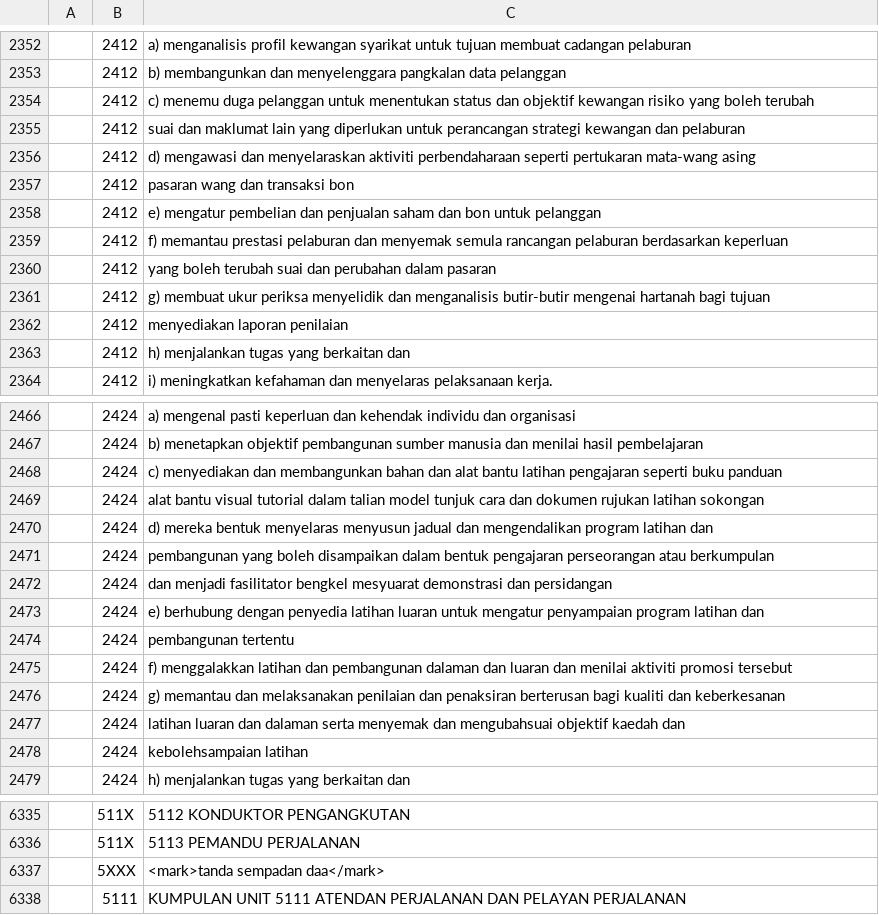
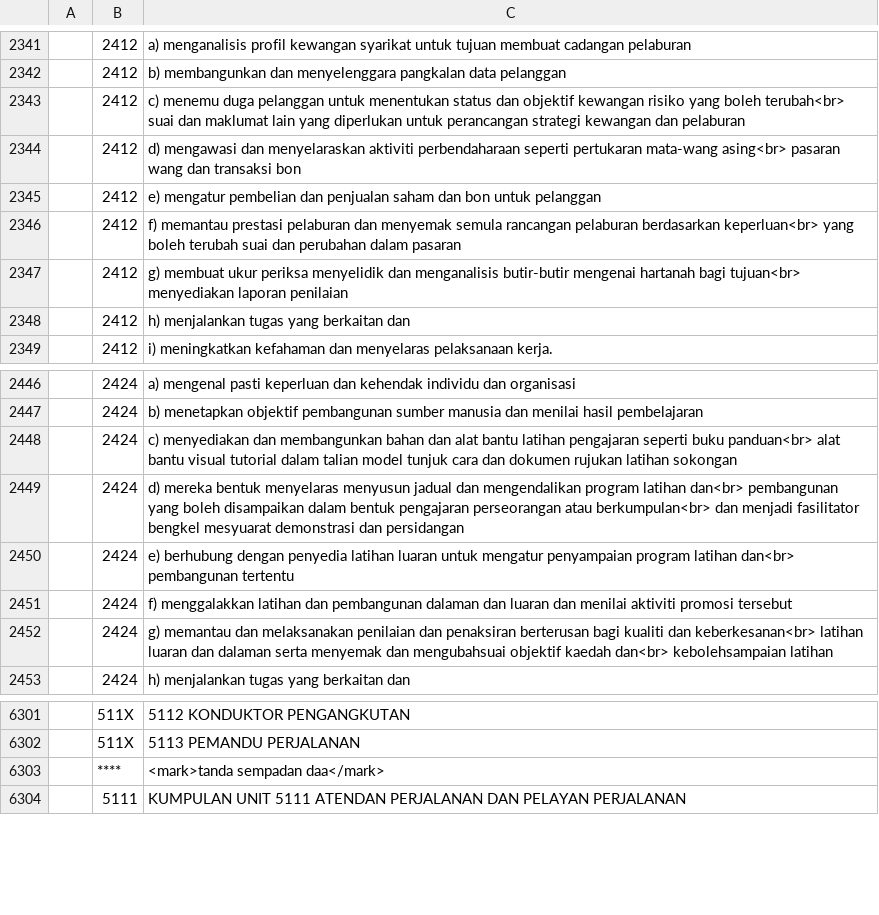
Before and after one commit to amin007/v2, a CSV file: sumber/fail/rujukan/csv/mascoBM-v06.csv, drawn as a sheet; only a part is shown, gaps mark what is left out; the diff covers the shown part only.

Commit message:
cantum dari dua baris ke satu baris

```diff
--- a/sumber/fail/rujukan/csv/mascoBM-v06.csv
+++ b/sumber/fail/rujukan/csv/mascoBM-v06.csv
@@ -2353,11 +2342,7 @@
 "";"2412";"b) membangunkan dan menyelenggara pangkalan data pelanggan"
-"";"2412";"c) menemu duga pelanggan untuk menentukan status dan objektif kewangan risiko yang boleh terubah"
-"";"2412";"suai dan maklumat lain yang diperlukan untuk perancangan strategi kewangan dan pelaburan"
-"";"2412";"d) mengawasi dan menyelaraskan aktiviti perbendaharaan seperti pertukaran mata-wang asing"
-"";"2412";"pasaran wang dan transaksi bon"
+"";"2412";"c) menemu duga pelanggan untuk menentukan status dan objektif kewangan risiko yang boleh terubah<br> suai dan maklumat lain yang diperlukan untuk perancangan strategi kewangan dan pelaburan"
+"";"2412";"d) mengawasi dan menyelaraskan aktiviti perbendaharaan seperti pertukaran mata-wang asing<br> pasaran wang dan transaksi bon"
 "";"2412";"e) mengatur pembelian dan penjualan saham dan bon untuk pelanggan"
-"";"2412";"f) memantau prestasi pelaburan dan menyemak semula rancangan pelaburan berdasarkan keperluan"
-"";"2412";"yang boleh terubah suai dan perubahan dalam pasaran"
-"";"2412";"g) membuat ukur periksa menyelidik dan menganalisis butir-butir mengenai hartanah bagi tujuan"
-"";"2412";"menyediakan laporan penilaian"
+"";"2412";"f) memantau prestasi pelaburan dan menyemak semula rancangan pelaburan berdasarkan keperluan<br> yang boleh terubah suai dan perubahan dalam pasaran"
+"";"2412";"g) membuat ukur periksa menyelidik dan menganalisis butir-butir mengenai hartanah bagi tujuan<br> menyediakan laporan penilaian"
 "";"2412";"h) menjalankan tugas yang berkaitan dan"
@@ -2467,13 +2447,7 @@
 "";"2424";"b) menetapkan objektif pembangunan sumber manusia dan menilai hasil pembelajaran"
-"";"2424";"c) menyediakan dan membangunkan bahan dan alat bantu latihan pengajaran seperti buku panduan"
-"";"2424";"alat bantu visual tutorial dalam talian model tunjuk cara dan dokumen rujukan latihan sokongan"
-"";"2424";"d) mereka bentuk menyelaras menyusun jadual dan mengendalikan program latihan dan"
-"";"2424";"pembangunan yang boleh disampaikan dalam bentuk pengajaran perseorangan atau berkumpulan"
-"";"2424";"dan menjadi fasilitator bengkel mesyuarat demonstrasi dan persidangan"
-"";"2424";"e) berhubung dengan penyedia latihan luaran untuk mengatur penyampaian program latihan dan"
-"";"2424";"pembangunan tertentu"
+"";"2424";"c) menyediakan dan membangunkan bahan dan alat bantu latihan pengajaran seperti buku panduan<br> alat bantu visual tutorial dalam talian model tunjuk cara dan dokumen rujukan latihan sokongan"
+"";"2424";"d) mereka bentuk menyelaras menyusun jadual dan mengendalikan program latihan dan<br> pembangunan yang boleh disampaikan dalam bentuk pengajaran perseorangan atau berkumpulan<br> dan menjadi fasilitator bengkel mesyuarat demonstrasi dan persidangan"
+"";"2424";"e) berhubung dengan penyedia latihan luaran untuk mengatur penyampaian program latihan dan<br> pembangunan tertentu"
 "";"2424";"f) menggalakkan latihan dan pembangunan dalaman dan luaran dan menilai aktiviti promosi tersebut"
-"";"2424";"g) memantau dan melaksanakan penilaian dan penaksiran berterusan bagi kualiti dan keberkesanan"
-"";"2424";"latihan luaran dan dalaman serta menyemak dan mengubahsuai objektif kaedah dan"
-"";"2424";"kebolehsampaian latihan"
+"";"2424";"g) memantau dan melaksanakan penilaian dan penaksiran berterusan bagi kualiti dan keberkesanan<br> latihan luaran dan dalaman serta menyemak dan mengubahsuai objektif kaedah dan<br> kebolehsampaian latihan"
 "";"2424";"h) menjalankan tugas yang berkaitan dan"
@@ -6336,3 +6302,3 @@
 "";"511X";"5113 PEMANDU PERJALANAN"
-"";"5XXX";"<mark>tanda sempadan daa</mark>";
+"";"****";"<mark>tanda sempadan daa</mark>";
 "";"5111";"KUMPULAN UNIT 5111 ATENDAN PERJALANAN DAN PELAYAN PERJALANAN"
```
Also changed, not shown: 28 removed rows and 67 edited cells elsewhere in this file.
